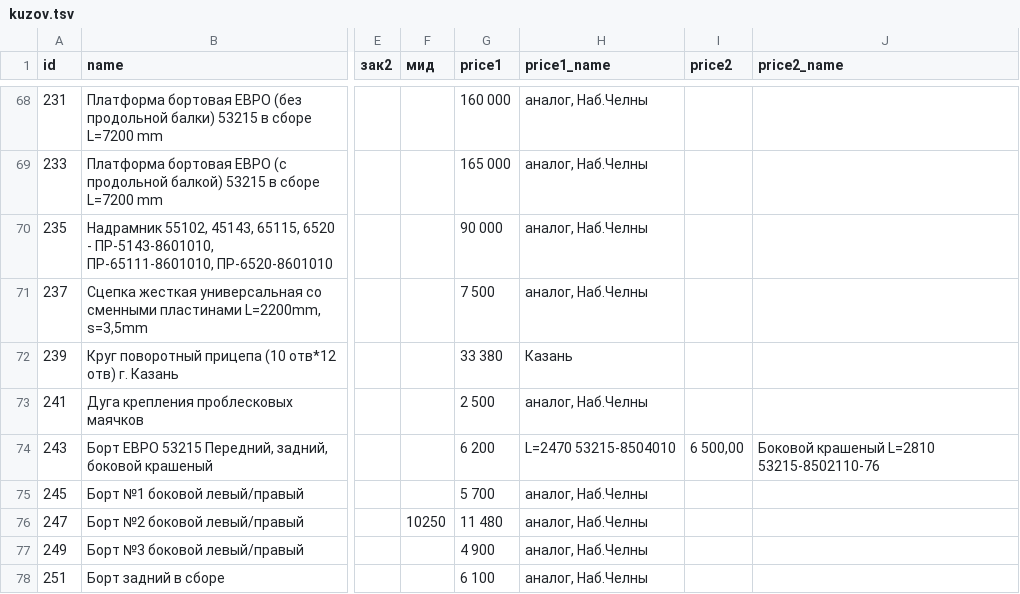
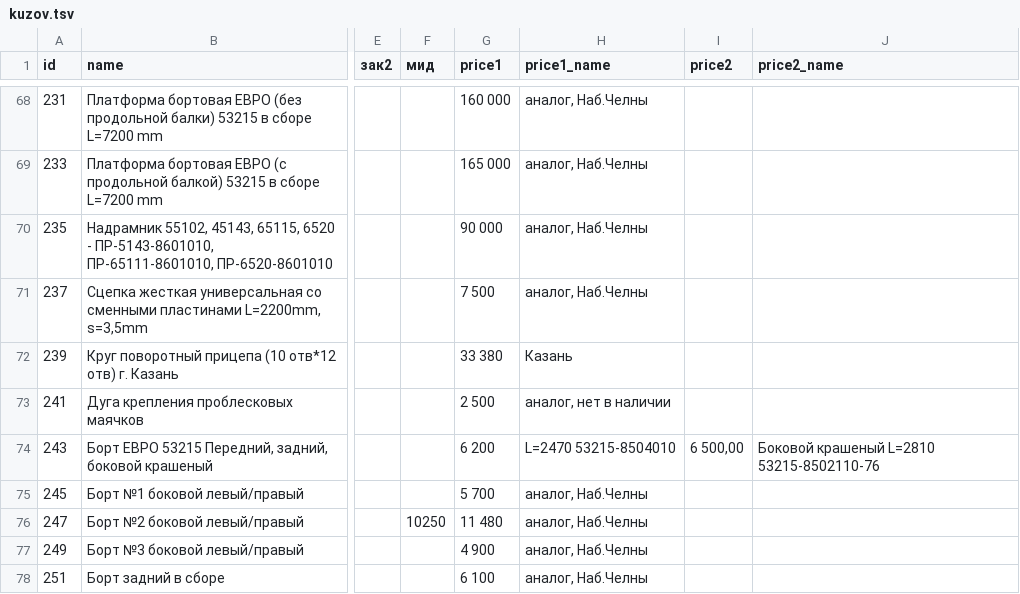
Before and after one commit to reesly/zap-kam, a TSV file: data/kuzov.tsv, drawn as a sheet; only a part is shown, gaps mark what is left out; the diff names each change by its address in the sheet, - before the commit and + after, or states it on an @@ line.

Commit message:
цуцу

```diff
--- a/data/kuzov.tsv
+++ b/data/kuzov.tsv
-H73 (price1_name): аналог, Наб.Челны
+H73 (price1_name): аналог, нет в наличии
```
